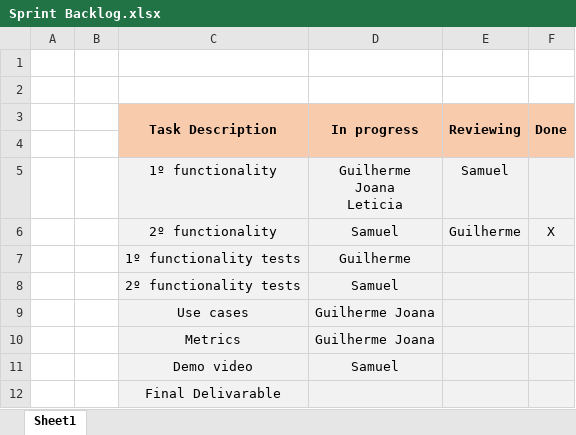
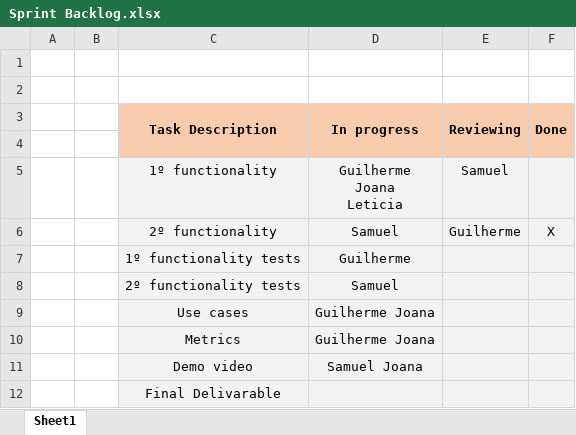
Before and after one commit to GuilhermePocas/ES_gantProject, an Excel workbook: Scrum/phase 2/Sprint 4/Sprint Backlog.xlsx, sheet Sheet1, drawn as a sheet; values as stored, in another font and other column widths than the file's, no borders; the diff names each change by its address in the sheet, - before the commit and + after, or states it on an @@ line.

Commit message:
Use Case

```diff
--- a/Scrum/phase 2/Sprint 4/Sprint Backlog.xlsx (sheet Sheet1)
+++ b/Scrum/phase 2/Sprint 4/Sprint Backlog.xlsx (sheet Sheet1)
-D11 (In progress): Samuel
+D11 (In progress): Samuel Joana
```
